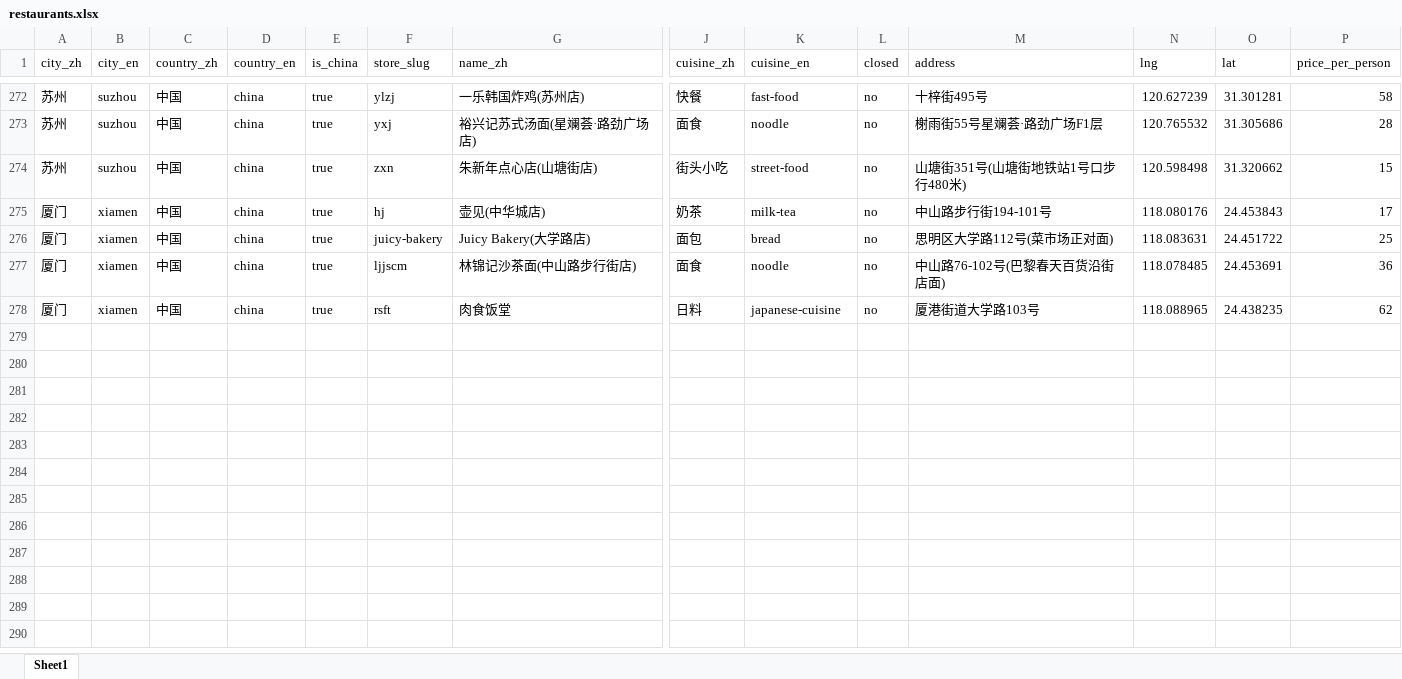
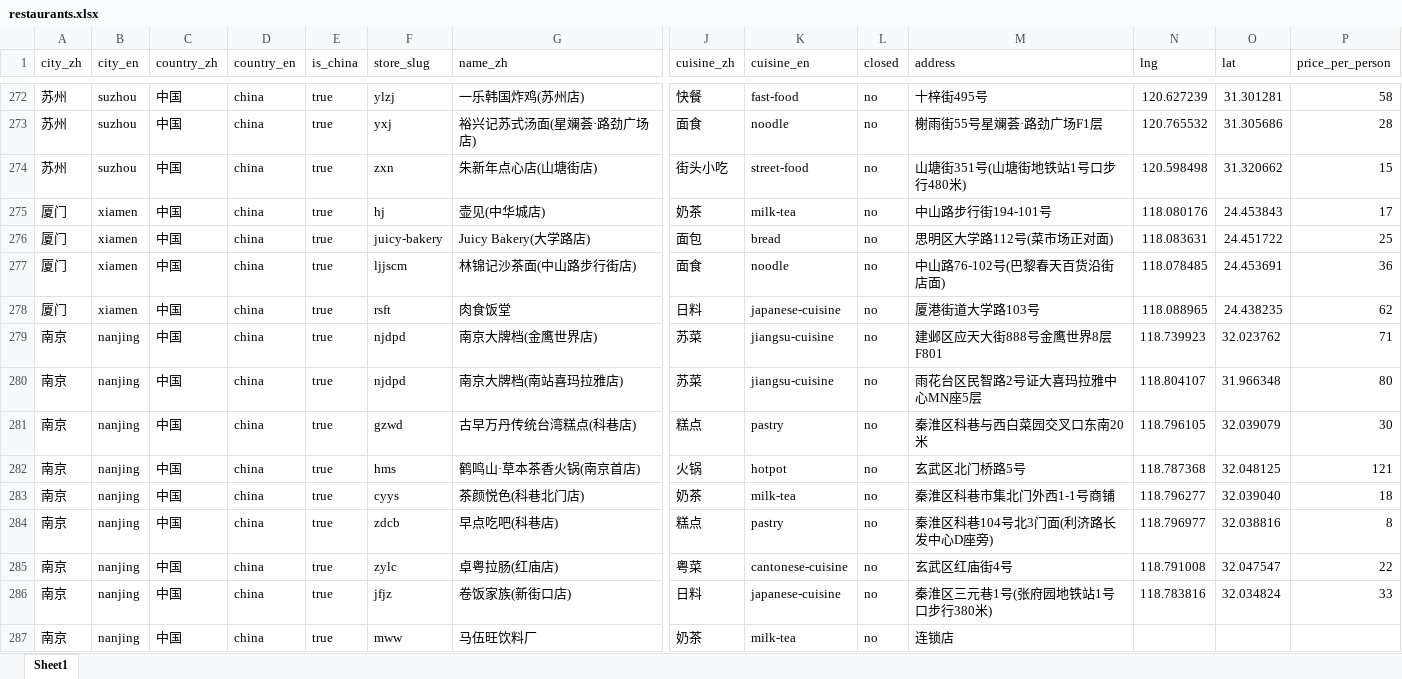
Before and after one commit to Aster788/vein-taste-album, an Excel workbook: src/data/restaurants.xlsx, sheet Sheet1, drawn as a sheet; only a part is shown, gaps mark what is left out; values as stored, in another font and other column widths than the file's, no borders; rows hold the shown columns only; the diff names each change by its address in the sheet, - before the commit and + after, or states it on an @@ line.

```diff
--- a/src/data/restaurants.xlsx (sheet Sheet1)
+++ b/src/data/restaurants.xlsx (sheet Sheet1)
+row 279: 南京 | nanjing | 中国 | china | true | njdpd | 南京大牌档(金鹰世界店) | 苏菜 | jiangsu-cuisine | no | 建邺区应天大街888号金鹰世界8层F801 | 118.739923 | 32.023762 | 71
+row 280: 南京 | nanjing | 中国 | china | true | njdpd | 南京大牌档(南站喜玛拉雅店) | 苏菜 | jiangsu-cuisine | no | 雨花台区民智路2号证大喜玛拉雅中心MN座5层 | 118.804107 | 31.966348 | 80
+row 281: 南京 | nanjing | 中国 | china | true | gzwd | 古早万丹传统台湾糕点(科巷店) | 糕点 | pastry | no | 秦淮区科巷与西白菜园交叉口东南20米 | 118.796105 | 32.039079 | 30
+row 282: 南京 | nanjing | 中国 | china | true | hms | 鹤鸣山·草本茶香火锅(南京首店) | 火锅 | hotpot | no | 玄武区北门桥路5号 | 118.787368 | 32.048125 | 121
+row 283: 南京 | nanjing | 中国 | china | true | cyys | 茶颜悦色(科巷北门店) | 奶茶 | milk-tea | no | 秦淮区科巷市集北门外西1-1号商铺 | 118.796277 | 32.039040 | 18
+row 284: 南京 | nanjing | 中国 | china | true | zdcb | 早点吃吧(科巷店) | 糕点 | pastry | no | 秦淮区科巷104号北3门面(利济路长发中心D座旁) | 118.796977 | 32.038816 | 8
+row 285: 南京 | nanjing | 中国 | china | true | zylc | 卓粤拉肠(红庙店) | 粤菜 | cantonese-cuisine | no | 玄武区红庙街4号 | 118.791008 | 32.047547 | 22
+row 286: 南京 | nanjing | 中国 | china | true | jfjz | 卷饭家族(新街口店) | 日料 | japanese-cuisine | no | 秦淮区三元巷1号(张府园地铁站1号口步行380米) | 118.783816 | 32.034824 | 33
+row 287: 南京 | nanjing | 中国 | china | true | mww | 马伍旺饮料厂 | 奶茶 | milk-tea | no | 连锁店
```
Also changed, not shown: src/data/dishes.xlsx, 40 other files.
